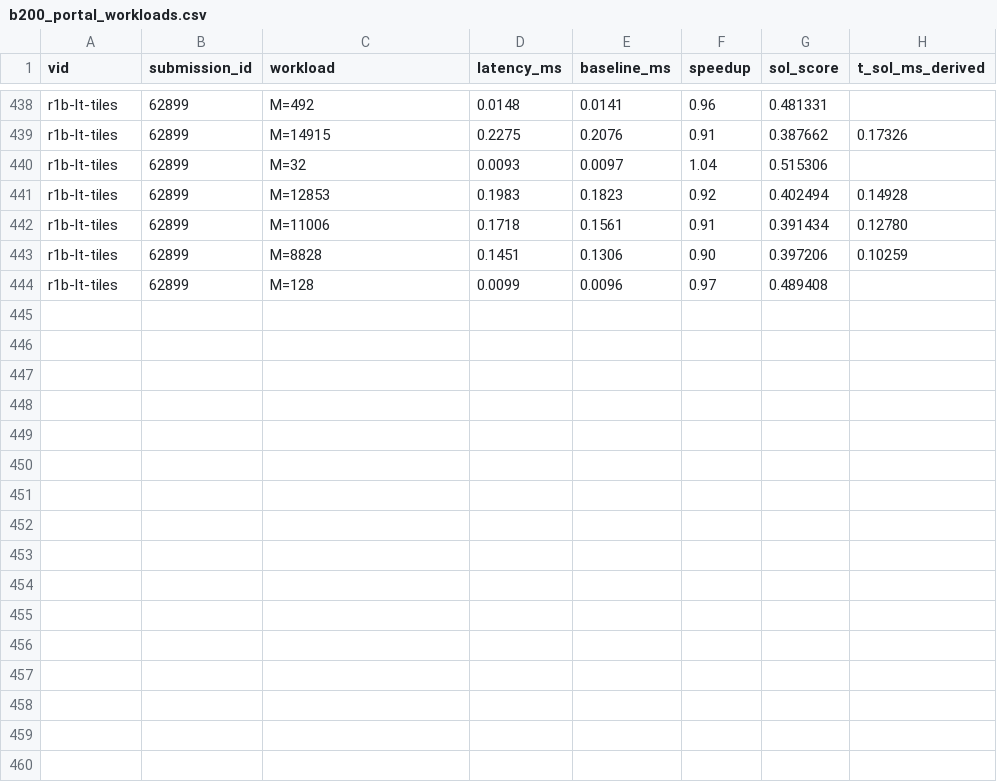
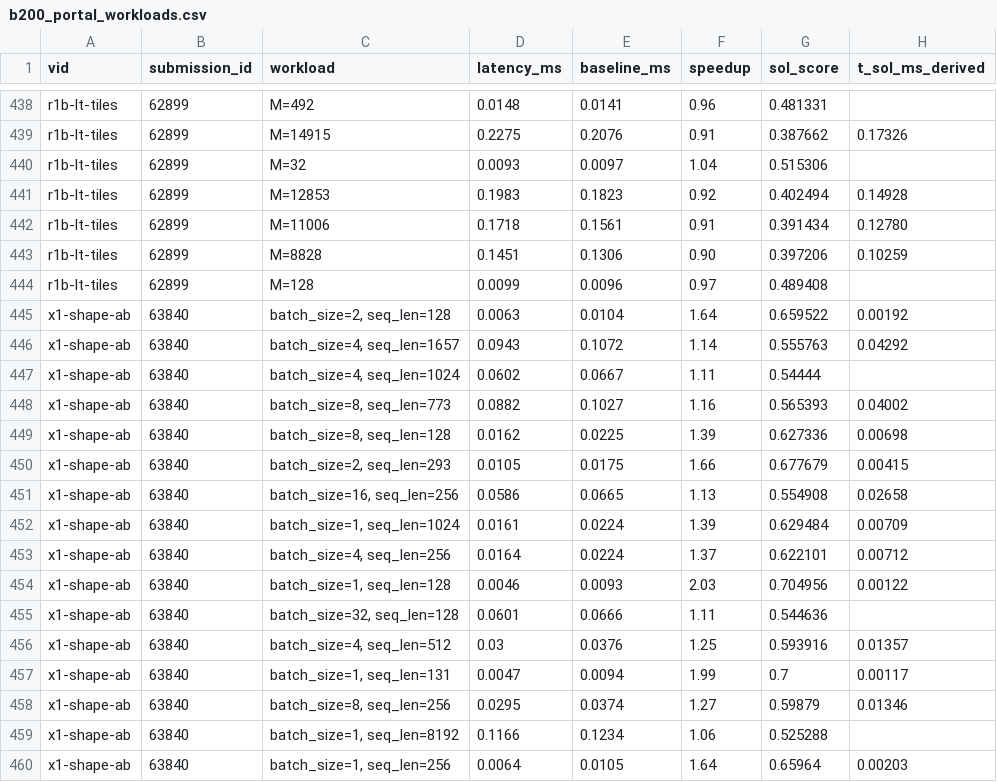
Before and after one commit to Hha21/execbench-test, a CSV file: poc/results/b200_portal_workloads.csv, drawn as a sheet; only a part is shown, gaps mark what is left out; the diff names each change by its address in the sheet, - before the commit and + after, or states it on an @@ line.

```diff
--- a/poc/results/b200_portal_workloads.csv
+++ b/poc/results/b200_portal_workloads.csv
+row 445: x1-shape-ab | 63840 | batch_size=2, seq_len=128 | 0.0063 | 0.0104 | 1.64 | 0.659522 | 0.00192
+row 446: x1-shape-ab | 63840 | batch_size=4, seq_len=1657 | 0.0943 | 0.1072 | 1.14 | 0.555763 | 0.04292
+row 447: x1-shape-ab | 63840 | batch_size=4, seq_len=1024 | 0.0602 | 0.0667 | 1.11 | 0.54444
+row 448: x1-shape-ab | 63840 | batch_size=8, seq_len=773 | 0.0882 | 0.1027 | 1.16 | 0.565393 | 0.04002
+row 449: x1-shape-ab | 63840 | batch_size=8, seq_len=128 | 0.0162 | 0.0225 | 1.39 | 0.627336 | 0.00698
+row 450: x1-shape-ab | 63840 | batch_size=2, seq_len=293 | 0.0105 | 0.0175 | 1.66 | 0.677679 | 0.00415
+row 451: x1-shape-ab | 63840 | batch_size=16, seq_len=256 | 0.0586 | 0.0665 | 1.13 | 0.554908 | 0.02658
+row 452: x1-shape-ab | 63840 | batch_size=1, seq_len=1024 | 0.0161 | 0.0224 | 1.39 | 0.629484 | 0.00709
+row 453: x1-shape-ab | 63840 | batch_size=4, seq_len=256 | 0.0164 | 0.0224 | 1.37 | 0.622101 | 0.00712
+row 454: x1-shape-ab | 63840 | batch_size=1, seq_len=128 | 0.0046 | 0.0093 | 2.03 | 0.704956 | 0.00122
+row 455: x1-shape-ab | 63840 | batch_size=32, seq_len=128 | 0.0601 | 0.0666 | 1.11 | 0.544636
+row 456: x1-shape-ab | 63840 | batch_size=4, seq_len=512 | 0.03 | 0.0376 | 1.25 | 0.593916 | 0.01357
+row 457: x1-shape-ab | 63840 | batch_size=1, seq_len=131 | 0.0047 | 0.0094 | 1.99 | 0.7 | 0.00117
+row 458: x1-shape-ab | 63840 | batch_size=8, seq_len=256 | 0.0295 | 0.0374 | 1.27 | 0.59879 | 0.01346
+row 459: x1-shape-ab | 63840 | batch_size=1, seq_len=8192 | 0.1166 | 0.1234 | 1.06 | 0.525288
+row 460: x1-shape-ab | 63840 | batch_size=1, seq_len=256 | 0.0064 | 0.0105 | 1.64 | 0.65964 | 0.00203
```
Also changed, not shown: poc/results/b200_portal.csv, 1 other file.
